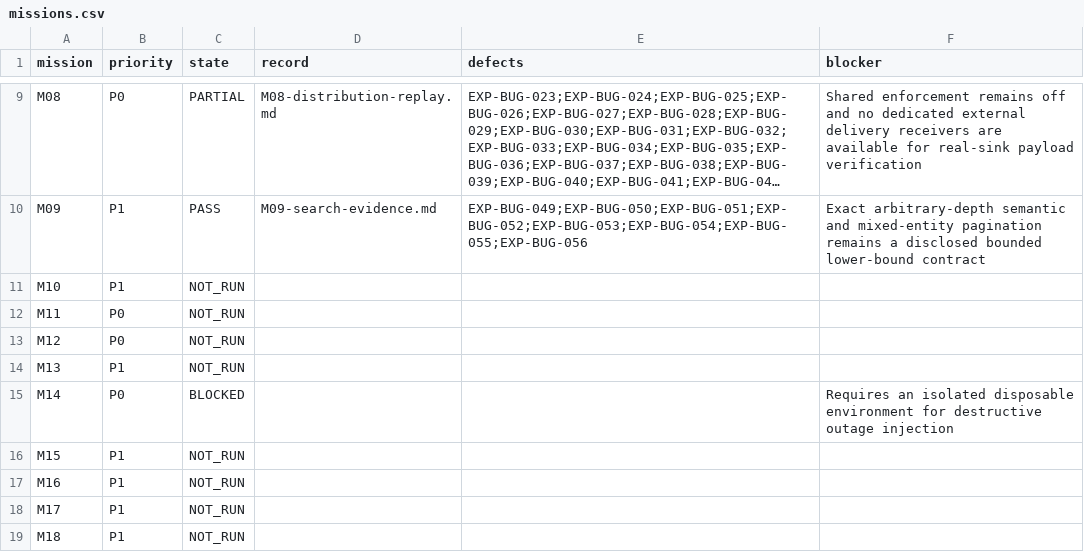
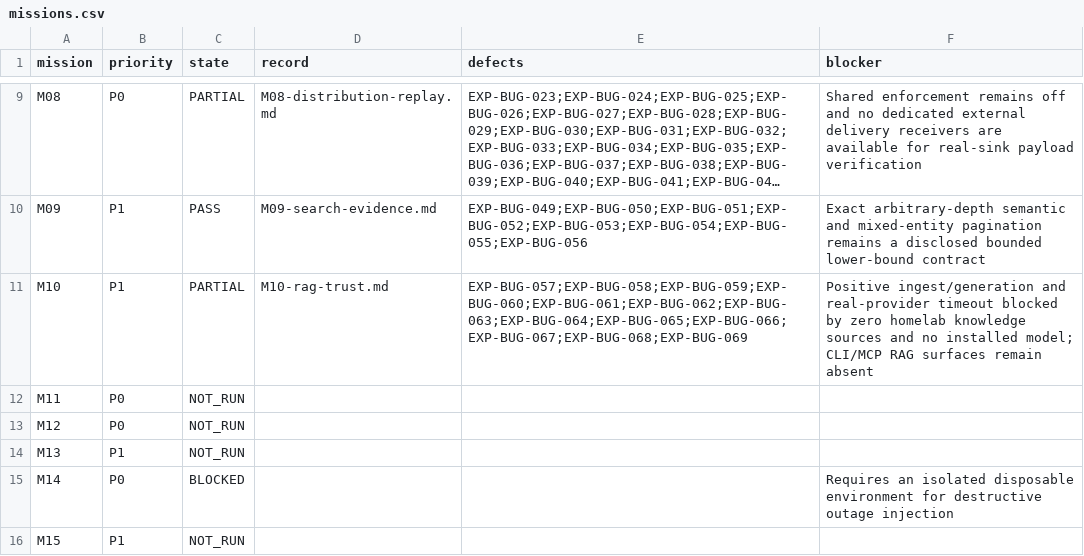
Before and after one commit to test-intelligence/testlookup, a CSV file: architecture/verification/exploratory-20260916/missions.csv, drawn as a sheet; only a part is shown, gaps mark what is left out; the shorter side is filled out with more unchanged rows; long unchanged cells end in …; the diff names each change by its address in the sheet, - before the commit and + after, or states it on an @@ line.

```diff
--- a/architecture/verification/exploratory-20260916/missions.csv
+++ b/architecture/verification/exploratory-20260916/missions.csv
-C11 (state): NOT_RUN
+C11 (state): PARTIAL
-D11 (record): (empty)
+D11 (record): M10-rag-trust.md
-E11 (defects): (empty)
+E11 (defects): EXP-BUG-057;EXP-BUG-058;EXP-BUG-059;EXP-BUG-060;EXP-BUG-061;EXP-BUG-062;EXP-BUG-063;EXP-BUG-064;EXP-BUG-065;EXP-BUG-066;EXP-BUG-067;EXP-BUG-068;EXP-BUG-069
-F11 (blocker): (empty)
+F11 (blocker): Positive ingest/generation and real-provider timeout blocked by zero homelab knowledge sources and no installed model; CLI/MCP RAG surfaces remain absent
```
Also changed, not shown: architecture/verification/exploratory-20260916/defects.csv, 17 other files.
